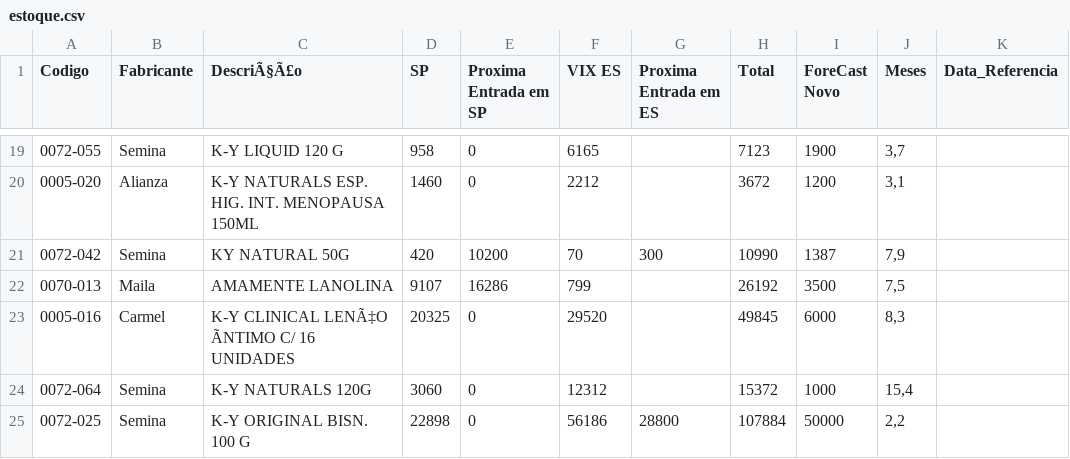
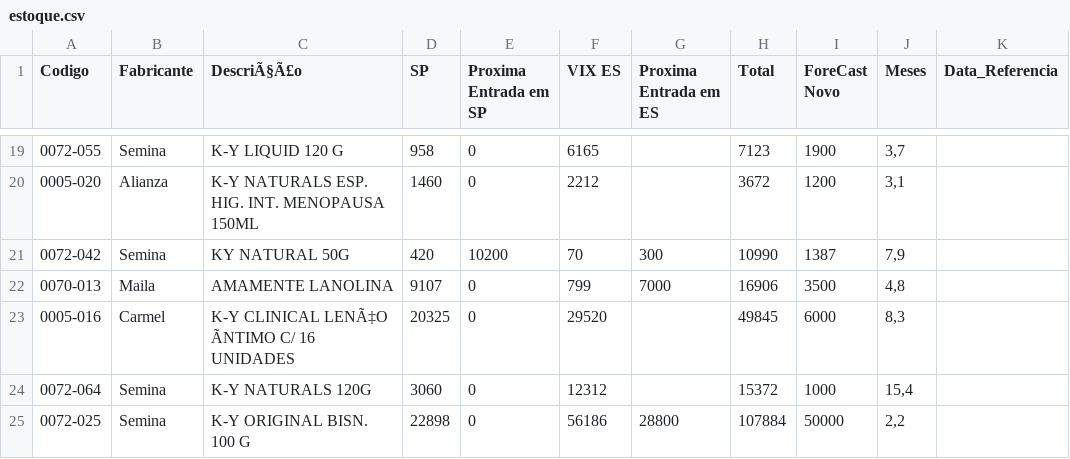
Before and after one commit to GabrielSalim7/Estoque, a CSV file: estoque.csv, drawn as a sheet; only a part is shown, gaps mark what is left out; the diff names each change by its address in the sheet, - before the commit and + after, or states it on an @@ line.

Commit message:
estoque.csv

```diff
--- a/estoque.csv
+++ b/estoque.csv
-E22 (Proxima Entrada em SP): 16286
+E22 (Proxima Entrada em SP): 0
-G22 (Proxima Entrada em ES): (empty)
+G22 (Proxima Entrada em ES): 7000
-H22 (Total): 26192
+H22 (Total): 16906
-J22 (Meses): 7,5
+J22 (Meses): 4,8
```
